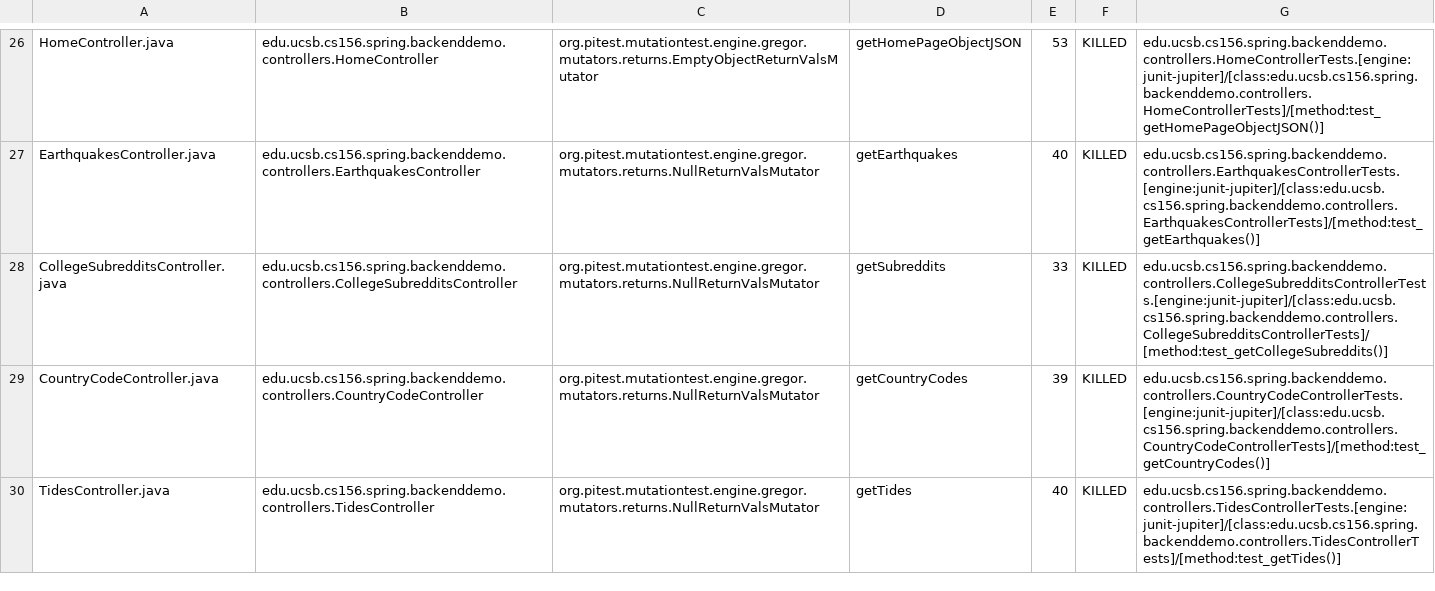
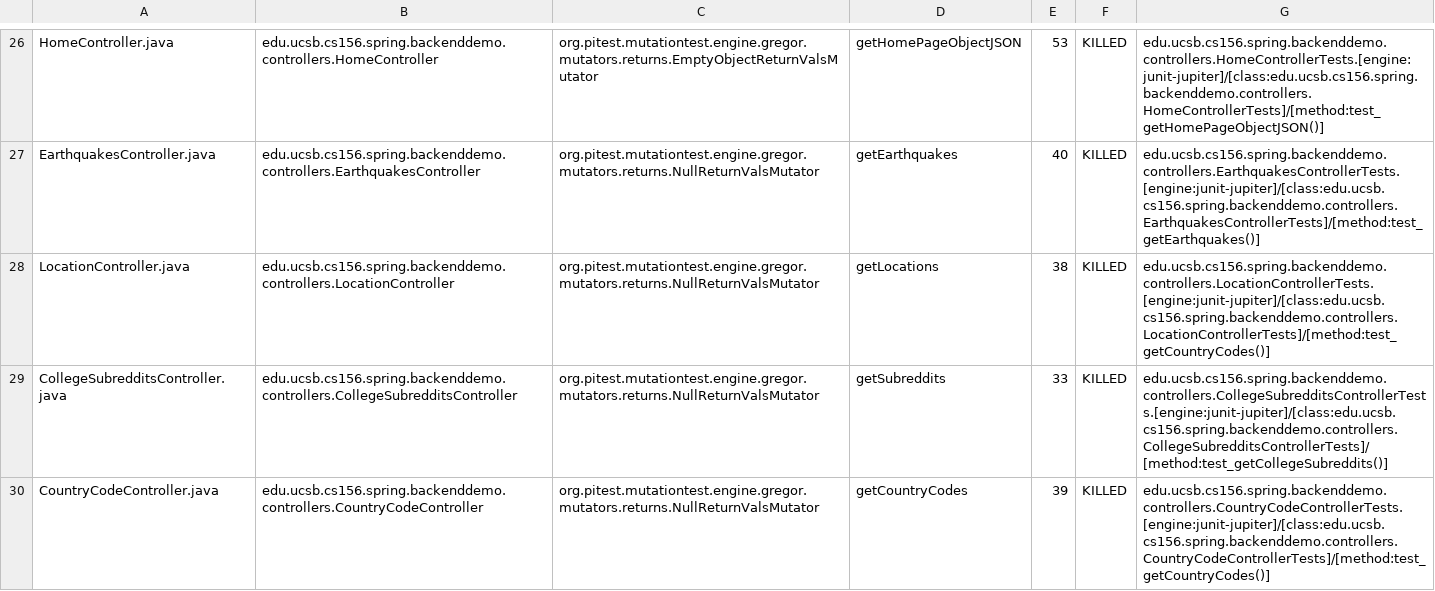
Before and after one commit to ucsb-cs156-f23/team01-f23-5pm-2, a CSV file: pitest/mutations.csv, drawn as a sheet; only a part is shown, gaps mark what is left out; the shorter side is filled out with more unchanged rows; the diff names each change by its address in the sheet, - before the commit and + after, or states it on an @@ line.

Commit message:
Deploying to gh-pages from @ ucsb-cs156-f23/team01-f23-5pm-2@08eac88f0df122b6f69139bb51dd408f2c7a9e37 🚀

```diff
--- a/pitest/mutations.csv
+++ b/pitest/mutations.csv
+row 28: LocationController.java | edu.ucsb.cs156.spring.backenddemo.controllers.LocationController | org.pitest.mutationtest.engine.gregor.mutators.returns.NullReturnValsMutator | getLocations | 38 | KILLED | edu.ucsb.cs156.spring.backenddemo.controllers.LocationControllerTests.[engine:junit-jupiter]/[class:edu.ucsb.cs156.spring.backenddemo.controllers.LocationControllerTests]/[method:test_getCountryCodes()]
```
Also changed, not shown: 17 other files.
